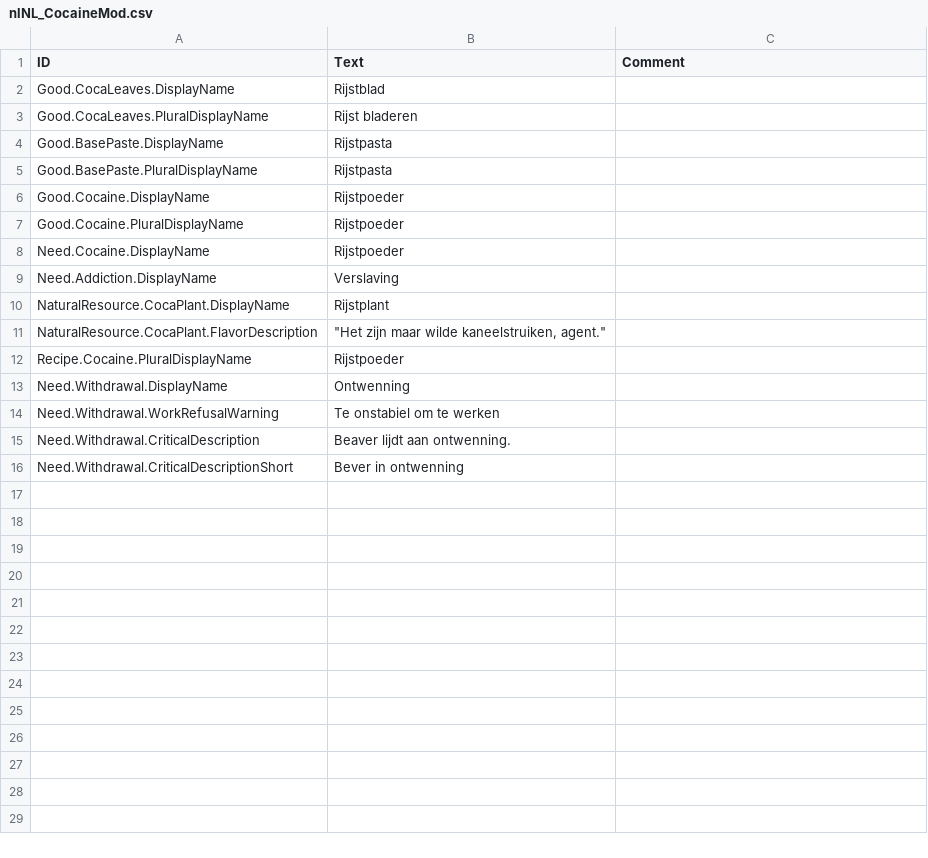
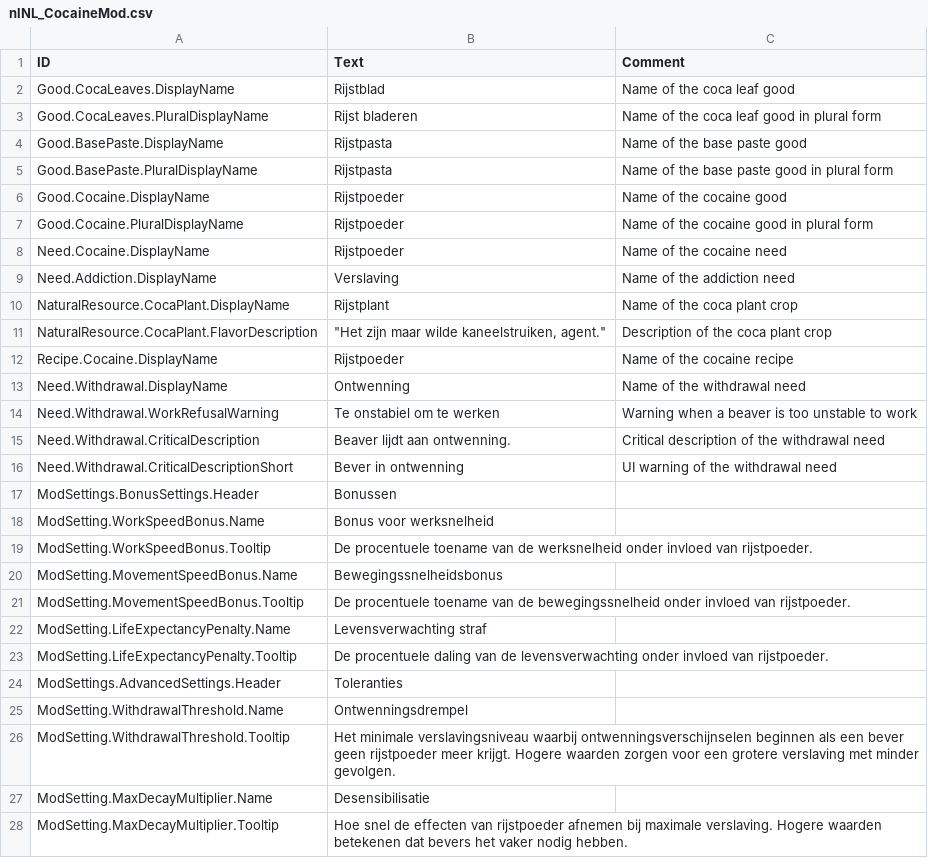
Before and after one commit to Agroqirax/TimberbornNederlandsTaalpakket, a CSV file: Data/Localizations/Plugins/nlNL_CocaineMod.csv, drawn as a sheet; only a part is shown; the diff covers the shown part only.

```diff
--- a/Data/Localizations/Plugins/nlNL_CocaineMod.csv
+++ b/Data/Localizations/Plugins/nlNL_CocaineMod.csv
@@ -1,16 +1,28 @@
 ID,Text,Comment
-Good.CocaLeaves.DisplayName,Rijstblad,
-Good.CocaLeaves.PluralDisplayName,Rijst bladeren,
-Good.BasePaste.DisplayName,Rijstpasta,
-Good.BasePaste.PluralDisplayName,Rijstpasta,
-Good.Cocaine.DisplayName,Rijstpoeder,
-Good.Cocaine.PluralDisplayName,Rijstpoeder,
-Need.Cocaine.DisplayName,Rijstpoeder,
-Need.Addiction.DisplayName,Verslaving,
-NaturalResource.CocaPlant.DisplayName,Rijstplant,
-NaturalResource.CocaPlant.FlavorDescription,"""Het zijn maar wilde kaneelstruiken, agent.""",
-Recipe.Cocaine.PluralDisplayName,Rijstpoeder,
-Need.Withdrawal.DisplayName,Ontwenning,
-Need.Withdrawal.WorkRefusalWarning,Te onstabiel om te werken,
-Need.Withdrawal.CriticalDescription,Beaver lijdt aan ontwenning.,
-Need.Withdrawal.CriticalDescriptionShort,Bever in ontwenning,
+Good.CocaLeaves.DisplayName,Rijstblad,Name of the coca leaf good
+Good.CocaLeaves.PluralDisplayName,Rijst bladeren,Name of the coca leaf good in plural form
+Good.BasePaste.DisplayName,Rijstpasta,Name of the base paste good
+Good.BasePaste.PluralDisplayName,Rijstpasta,Name of the base paste good in plural form
+Good.Cocaine.DisplayName,Rijstpoeder,Name of the cocaine good
+Good.Cocaine.PluralDisplayName,Rijstpoeder,Name of the cocaine good in plural form
+Need.Cocaine.DisplayName,Rijstpoeder,Name of the cocaine need
+Need.Addiction.DisplayName,Verslaving,Name of the addiction need
+NaturalResource.CocaPlant.DisplayName,Rijstplant,Name of the coca plant crop
+NaturalResource.CocaPlant.FlavorDescription,"""Het zijn maar wilde kaneelstruiken, agent.""",Description of the coca plant crop
+Recipe.Cocaine.DisplayName,Rijstpoeder,Name of the cocaine recipe
+Need.Withdrawal.DisplayName,Ontwenning,Name of the withdrawal need
+Need.Withdrawal.WorkRefusalWarning,Te onstabiel om te werken,Warning when a beaver is too unstable to work
+Need.Withdrawal.CriticalDescription,Beaver lijdt aan ontwenning.,Critical description of the withdrawal need
+Need.Withdrawal.CriticalDescriptionShort,Bever in ontwenning,UI warning of the withdrawal need
+ModSettings.BonusSettings.Header,Bonussen,
+ModSetting.WorkSpeedBonus.Name,Bonus voor werksnelheid,
+ModSetting.WorkSpeedBonus.Tooltip,De procentuele toename van de werksnelheid onder invloed van rijstpoeder.,
+ModSetting.MovementSpeedBonus.Name,Bewegingssnelheidsbonus,
+ModSetting.MovementSpeedBonus.Tooltip,De procentuele toename van de bewegingssnelheid onder invloed van rijstpoeder.,
+ModSetting.LifeExpectancyPenalty.Name,Levensverwachting straf,
+ModSetting.LifeExpectancyPenalty.Tooltip,De procentuele daling van de levensverwachting onder invloed van rijstpoeder.,
+ModSettings.AdvancedSettings.Header,Toleranties,
+ModSetting.WithdrawalThreshold.Name,Ontwenningsdrempel,
+ModSetting.WithdrawalThreshold.Tooltip,Het minimale verslavingsniveau waarbij ontwenningsverschijnselen beginnen als een bever geen rijstpoeder meer krijgt. Hogere waarden zorgen voor een grotere verslaving met minder gevolgen.,
+ModSetting.MaxDecayMultiplier.Name,Desensibilisatie,
+ModSetting.MaxDecayMultiplier.Tooltip,Hoe snel de effecten van rijstpoeder afnemen bij maximale verslaving. Hogere waarden betekenen dat bevers het vaker nodig hebben.,
```
Also changed, not shown: 11 added rows elsewhere in this file, Data/Localizations/Plugins/nlNL_LeafCoats.csv, Data/Localizations/Plugins/nlNL_Timberborn.IgorZ.TimberCommons.csv, 33 other files.
